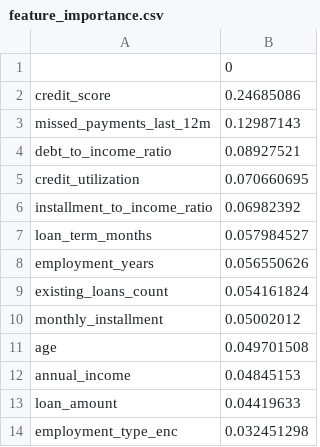
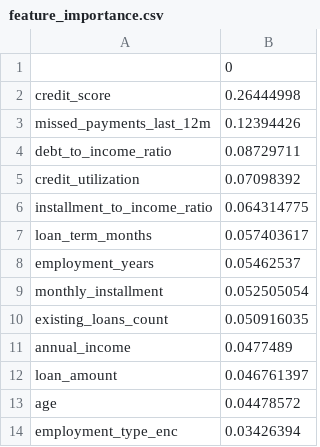
Before and after one commit to prarthanas3310-cmyk/loan-default-prediction, a CSV file: ml-api/model/feature_importance.csv, drawn as a sheet.

Commit message:
Retrain model to match deployed scikit-learn/xgboost versions

```diff
--- a/ml-api/model/feature_importance.csv
+++ b/ml-api/model/feature_importance.csv
@@ -1,14 +1,14 @@
 ,0
-credit_score,0.24685086
-missed_payments_last_12m,0.12987143
-debt_to_income_ratio,0.08927521
-credit_utilization,0.070660695
-installment_to_income_ratio,0.06982392
-loan_term_months,0.057984527
-employment_years,0.056550626
-existing_loans_count,0.054161824
-monthly_installment,0.05002012
-age,0.049701508
-annual_income,0.04845153
-loan_amount,0.04419633
-employment_type_enc,0.032451298
+credit_score,0.26444998
+missed_payments_last_12m,0.12394426
+debt_to_income_ratio,0.08729711
+credit_utilization,0.07098392
+installment_to_income_ratio,0.064314775
+loan_term_months,0.057403617
+employment_years,0.05462537
+monthly_installment,0.052505054
+existing_loans_count,0.050916035
+annual_income,0.0477489
+loan_amount,0.046761397
+age,0.04478572
+employment_type_enc,0.03426394
```
Also changed, not shown: 4 other files.
